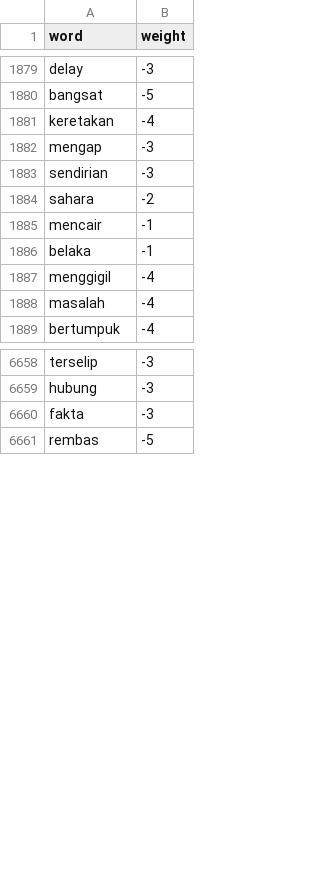
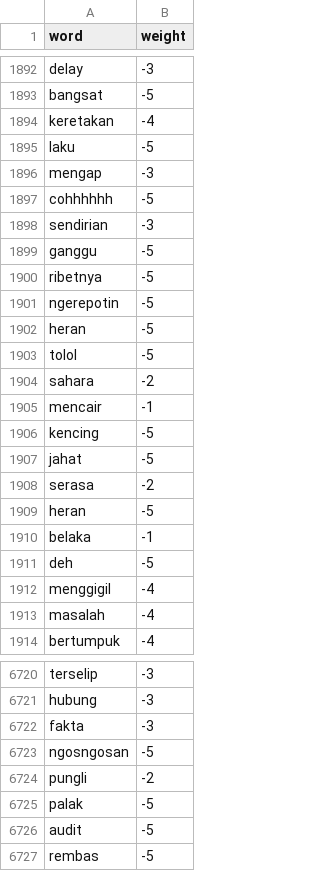
Before and after one commit to Septiani0309/kamus-sentimen, a TSV file: kamusnegative.tsv, drawn as a sheet; only a part is shown, gaps mark what is left out; the diff covers the shown part only.

```diff
--- a/kamusnegative.tsv
+++ b/kamusnegative.tsv
@@ -1881,7 +1894,19 @@ bangsat	-5
 keretakan	-4
+laku	-5
 mengap	-3
+cohhhhhh	-5
 sendirian	-3
+ganggu	-5
+ribetnya	-5
+ngerepotin	-5
+heran	-5
+tolol	-5
 sahara	-2
 mencair	-1
+kencing	-5
+jahat	-5
+serasa	-2
+heran	-5	
 belaka	-1
+deh	-5
 menggigil	-4
@@ -6660,2 +6722,6 @@ hubung	-3
 fakta	-3
+ngosngosan	-5
+pungli	-2
+palak	-5
+audit	-5
 rembas	-5
```
Also changed, not shown: 59 added rows, 5 removed rows and 3 edited cells elsewhere in this file.
